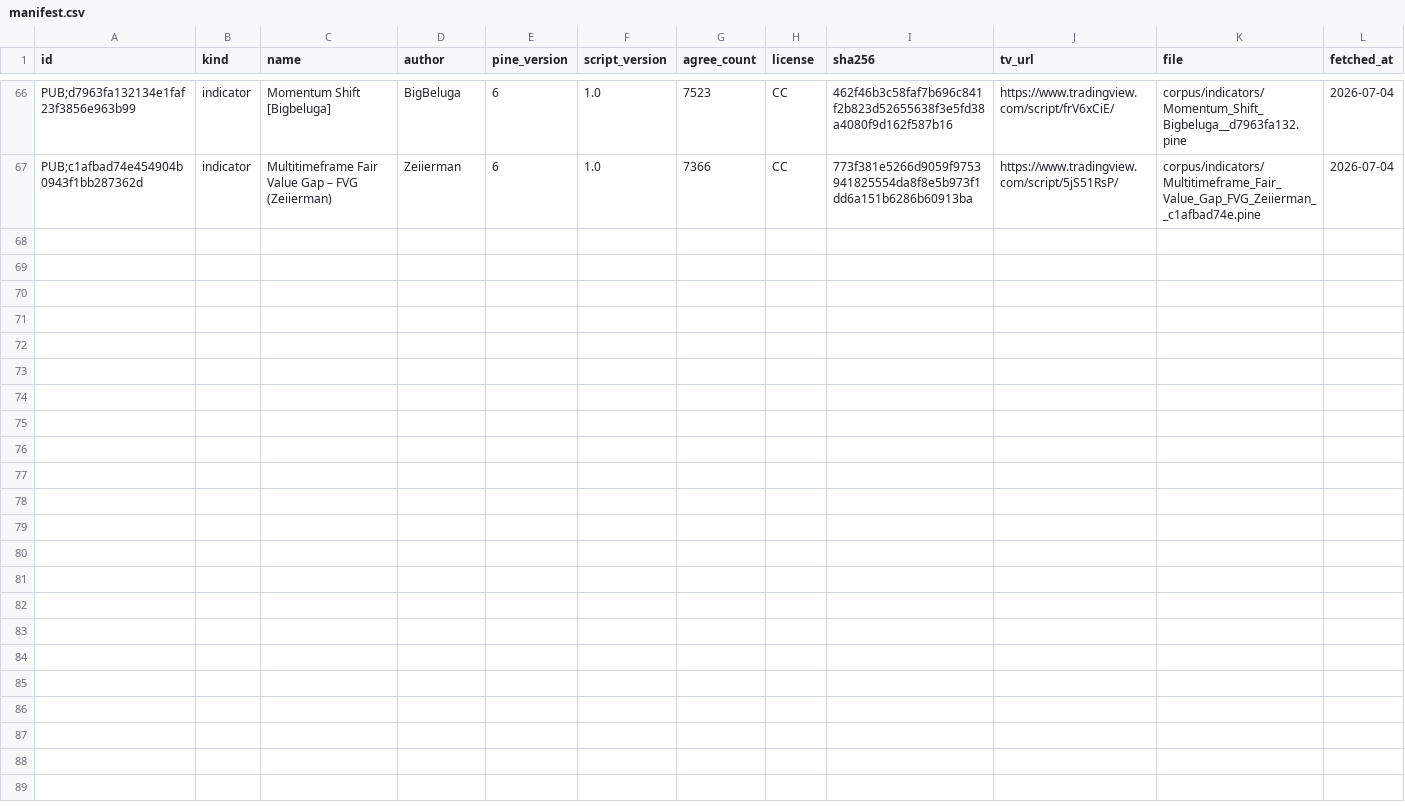
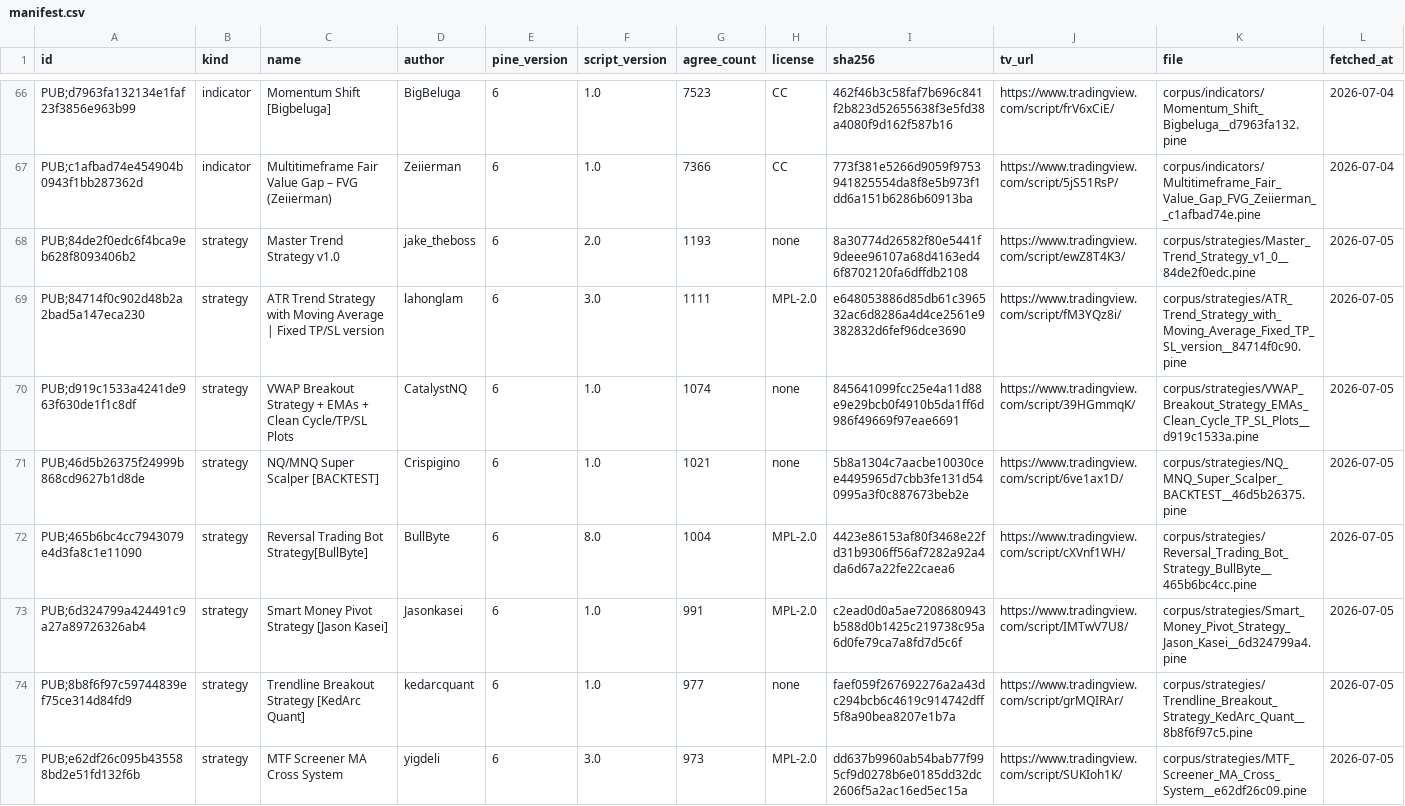
Before and after one commit to PyneSys/pyne-in-the-wild, a CSV file: corpus/manifest.csv, drawn as a sheet; only a part is shown, gaps mark what is left out.

Commit message:
data: refresh report with latest strategy corpus
Update verification outputs for 74 published scripts and add the new
data-limited status for scripts requiring unavailable tick order-flow
feeds. Refresh site metrics, generated report data, and corpus manifests.

```diff
--- a/corpus/manifest.csv
+++ b/corpus/manifest.csv
@@ -67 +67,9 @@ PUB;d7963fa132134e1faf23f3856e963b99,indicator,Momentum Shift [Bigbeluga],BigBel
 PUB;c1afbad74e454904b0943f1bb287362d,indicator,Multitimeframe Fair Value Gap – FVG (Zeiierman),Zeiierman,6,1.0,7366,CC,773f381e5266d9059f9753941825554da8f8e5b973f1dd6a151b6286b60913ba,https://www.tradingview.com/script/5jS51RsP/,corpus/indicators/Multitimeframe_Fair_Value_Gap_FVG_Zeiierman__c1afbad74e.pine,2026-07-04
+PUB;84de2f0edc6f4bca9eb628f8093406b2,strategy,Master Trend Strategy v1.0,jake_theboss,6,2.0,1193,none,8a30774d26582f80e5441f9deee96107a68d4163ed46f8702120fa6dffdb2108,https://www.tradingview.com/script/ewZ8T4K3/,corpus/strategies/Master_Trend_Strategy_v1_0__84de2f0edc.pine,2026-07-05
+PUB;84714f0c902d48b2a2bad5a147eca230,strategy,ATR Trend Strategy with Moving Average | Fixed TP/SL version,lahonglam,6,3.0,1111,MPL-2.0,e648053886d85db61c396532ac6d8286a4d4ce2561e9382832d6fef96dce3690,https://www.tradingview.com/script/fM3YQz8i/,corpus/strategies/ATR_Trend_Strategy_with_Moving_Average_Fixed_TP_SL_version__84714f0c90.pine,2026-07-05
+PUB;d919c1533a4241de963f630de1f1c8df,strategy,VWAP Breakout Strategy + EMAs + Clean Cycle/TP/SL Plots,CatalystNQ,6,1.0,1074,none,845641099fcc25e4a11d88e9e29bcb0f4910b5da1ff6d986f49669f97eae6691,https://www.tradingview.com/script/39HGmmqK/,corpus/strategies/VWAP_Breakout_Strategy_EMAs_Clean_Cycle_TP_SL_Plots__d919c1533a.pine,2026-07-05
+PUB;46d5b26375f24999b868cd9627b1d8de,strategy,NQ/MNQ Super Scalper [BACKTEST],Crispigino,6,1.0,1021,none,5b8a1304c7aacbe10030cee4495965d7cbb3fe131d540995a3f0c887673beb2e,https://www.tradingview.com/script/6ve1ax1D/,corpus/strategies/NQ_MNQ_Super_Scalper_BACKTEST__46d5b26375.pine,2026-07-05
+PUB;465b6bc4cc7943079e4d3fa8c1e11090,strategy,Reversal Trading Bot Strategy[BullByte],BullByte,6,8.0,1004,MPL-2.0,4423e86153af80f3468e22fd31b9306ff56af7282a92a4da6d67a22fe22caea6,https://www.tradingview.com/script/cXVnf1WH/,corpus/strategies/Reversal_Trading_Bot_Strategy_BullByte__465b6bc4cc.pine,2026-07-05
+PUB;6d324799a424491c9a27a89726326ab4,strategy,Smart Money Pivot Strategy [Jason Kasei],Jasonkasei,6,1.0,991,MPL-2.0,c2ead0d0a5ae7208680943b588d0b1425c219738c95a6d0fe79ca7a8fd7d5c6f,https://www.tradingview.com/script/IMTwV7U8/,corpus/strategies/Smart_Money_Pivot_Strategy_Jason_Kasei__6d324799a4.pine,2026-07-05
+PUB;8b8f6f97c59744839ef75ce314d84fd9,strategy,Trendline Breakout Strategy [KedArc Quant] ,kedarcquant,6,1.0,977,none,faef059f267692276a2a43dc294bcb6c4619c914742dff5f8a90bea8207e1b7a,https://www.tradingview.com/script/grMQIRAr/,corpus/strategies/Trendline_Breakout_Strategy_KedArc_Quant__8b8f6f97c5.pine,2026-07-05
+PUB;e62df26c095b435588bd2e51fd132f6b,strategy,MTF Screener MA Cross System,yigdeli,6,3.0,973,MPL-2.0,dd637b9960ab54bab77f995cf9d0278b6e0185dd32dc2606f5a2ac16ed5ec15a,https://www.tradingview.com/script/SUKIoh1K/,corpus/strategies/MTF_Screener_MA_Cross_System__e62df26c09.pine,2026-07-05
```
Also changed, not shown: corpus/quarantine/manifest.csv, 6 other files.
